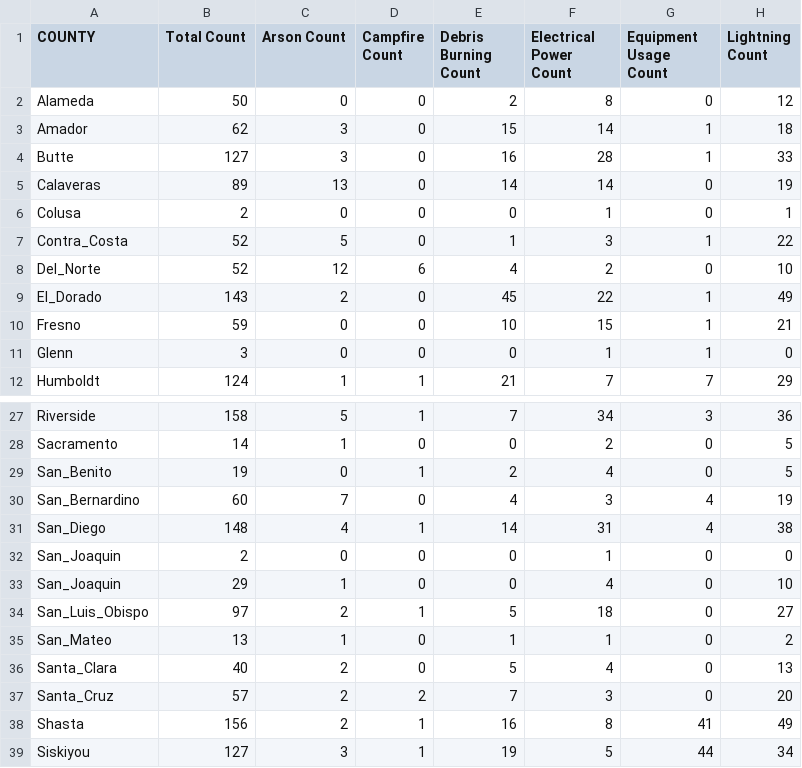
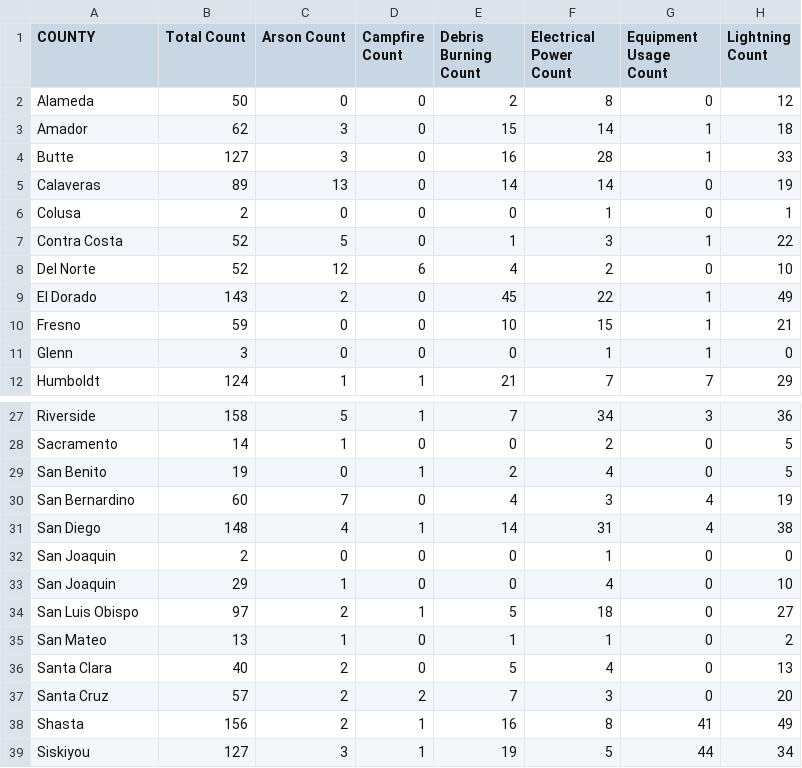
Before and after one commit to yinghaoawang/yinghaoawang.github.io, a CSV file: CMPS165/Final_Project/2009_fires.csv, drawn as a sheet; only a part is shown, gaps mark what is left out; the diff names each change by its address in the sheet, - before the commit and + after, or states it on an @@ line.

```diff
--- a/CMPS165/Final_Project/2009_fires.csv
+++ b/CMPS165/Final_Project/2009_fires.csv
-A7 (COUNTY): Contra_Costa
+A7 (COUNTY): Contra Costa
-A8 (COUNTY): Del_Norte
+A8 (COUNTY): Del Norte
-A9 (COUNTY): El_Dorado
+A9 (COUNTY): El Dorado
-A29 (COUNTY): San_Benito
+A29 (COUNTY): San Benito
-A30 (COUNTY): San_Bernardino
+A30 (COUNTY): San Bernardino
-A31 (COUNTY): San_Diego
+A31 (COUNTY): San Diego
-A32:A33 (COUNTY): San_Joaquin
+A32:A33 (COUNTY): San Joaquin
-A34 (COUNTY): San_Luis_Obispo
+A34 (COUNTY): San Luis Obispo
-A35 (COUNTY): San_Mateo
+A35 (COUNTY): San Mateo
-A36 (COUNTY): Santa_Clara
+A36 (COUNTY): Santa Clara
-A37 (COUNTY): Santa_Cruz
+A37 (COUNTY): Santa Cruz
```
Also changed, not shown: 2 other files.
